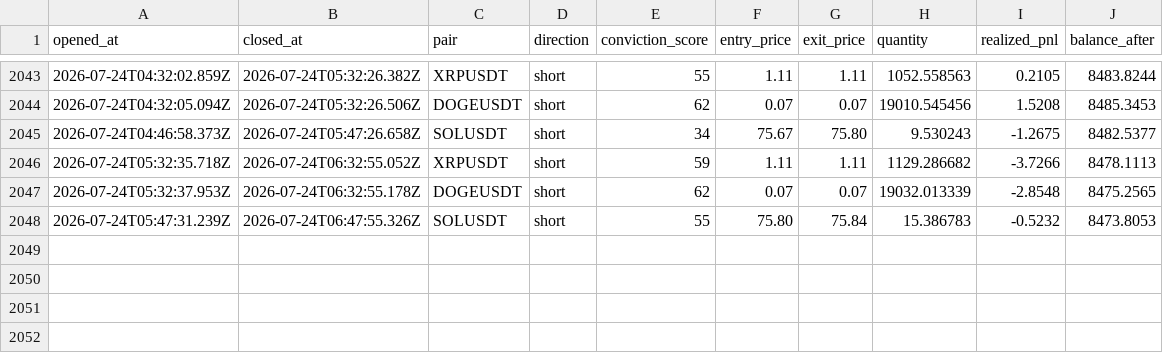
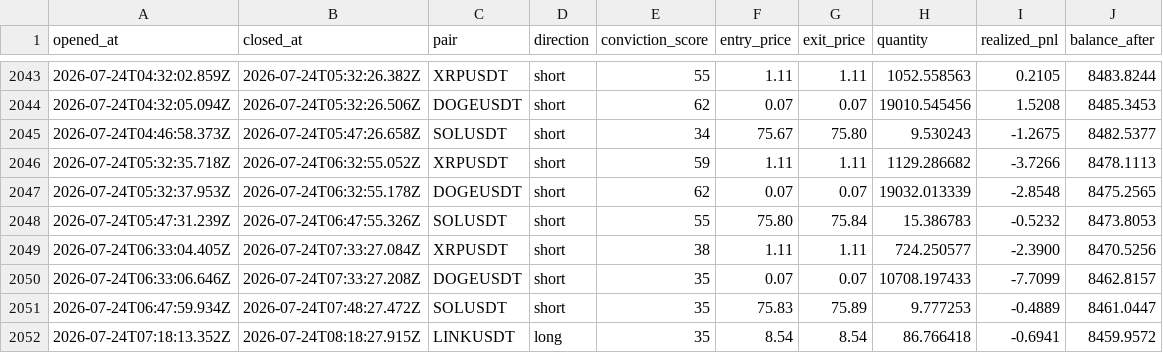
Before and after one commit to wisdomkings001/continuity, a CSV file: agent/data/closed_trades.csv, drawn as a sheet; only a part is shown, gaps mark what is left out.

Commit message:
Continuity P&L sync — 2026-07-24T08:33:27.354Z

```diff
--- a/agent/data/closed_trades.csv
+++ b/agent/data/closed_trades.csv
@@ -2048 +2048,5 @@ opened_at,closed_at,pair,direction,conviction_score,entry_price,exit_price,quant
 2026-07-24T05:47:31.239Z,2026-07-24T06:47:55.326Z,SOLUSDT,short,55,75.80,75.84,15.386783,-0.5232,8473.8053
+2026-07-24T06:33:04.405Z,2026-07-24T07:33:27.084Z,XRPUSDT,short,38,1.11,1.11,724.250577,-2.3900,8470.5256
+2026-07-24T06:33:06.646Z,2026-07-24T07:33:27.208Z,DOGEUSDT,short,35,0.07,0.07,10708.197433,-7.7099,8462.8157
+2026-07-24T06:47:59.934Z,2026-07-24T07:48:27.472Z,SOLUSDT,short,35,75.83,75.89,9.777253,-0.4889,8461.0447
+2026-07-24T07:18:13.352Z,2026-07-24T08:18:27.915Z,LINKUSDT,long,35,8.54,8.54,86.766418,-0.6941,8459.9572
```
